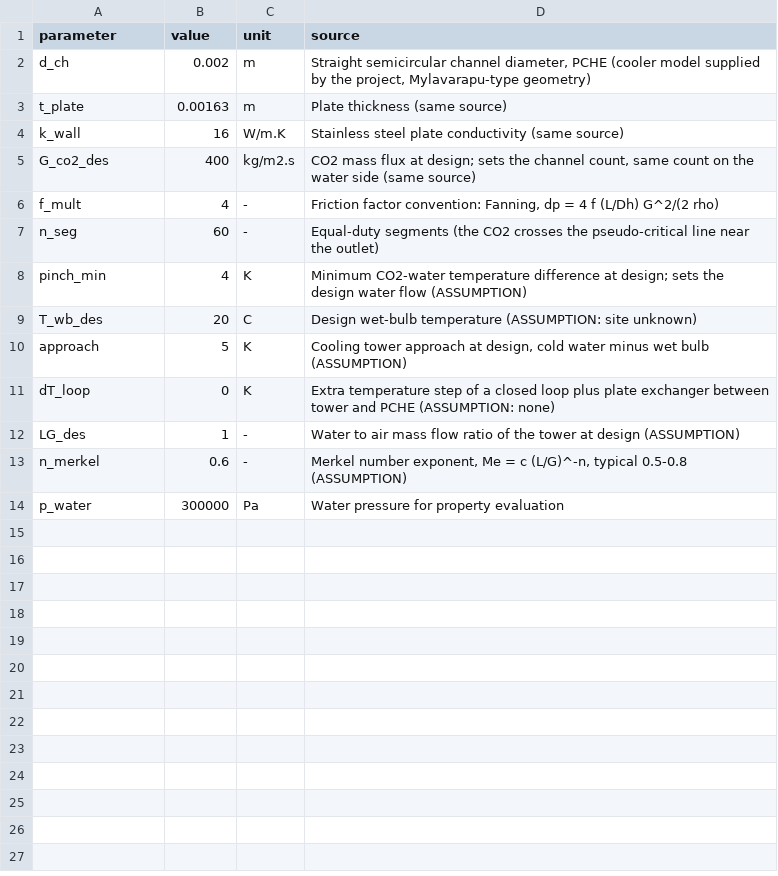
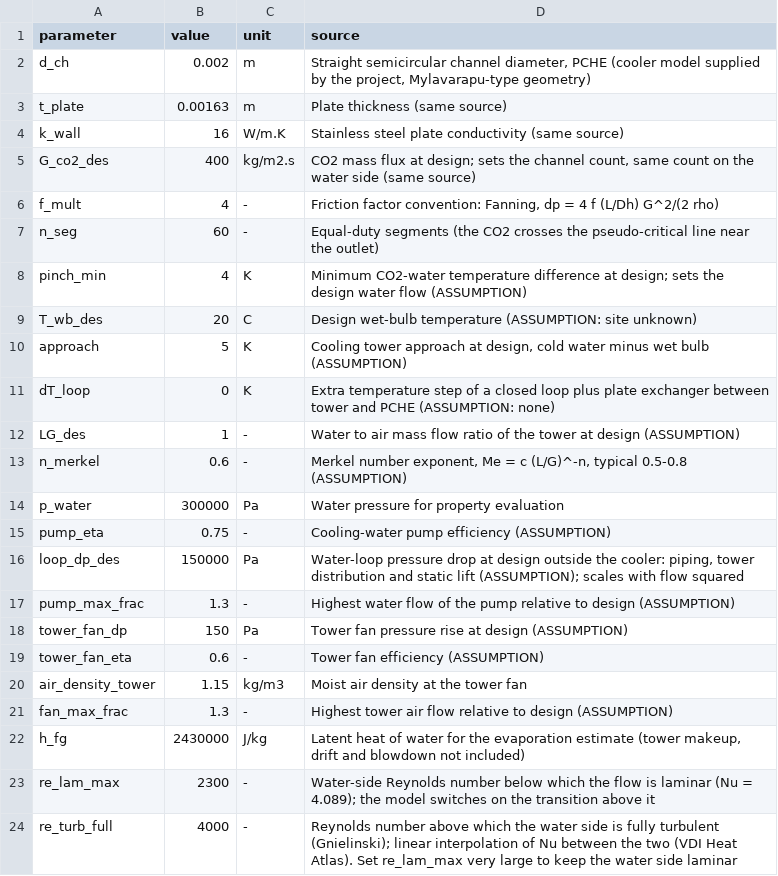
Before and after one commit to Mahdi-Mehrpour/sCO2, a CSV file: Simple Recompression - Off-Design/scripts/Cooler/cooler_reference_data.csv, drawn as a sheet; the diff names each change by its address in the sheet, - before the commit and + after, or states it on an @@ line.

Commit message:
Cooler: segmented water-cooled PCHE off-design model with wet tower, checks, CO2 property table

```diff
--- a/Simple Recompression - Off-Design/scripts/Cooler/cooler_reference_data.csv
+++ b/Simple Recompression - Off-Design/scripts/Cooler/cooler_reference_data.csv
+row 15: pump_eta | 0.75 | - | Cooling-water pump efficiency (ASSUMPTION)
+row 16: loop_dp_des | 150000 | Pa | Water-loop pressure drop at design outside the cooler: piping, tower distribution and static lift (ASSUMPTION); scales with flow squared
+row 17: pump_max_frac | 1.3 | - | Highest water flow of the pump relative to design (ASSUMPTION)
+row 18: tower_fan_dp | 150 | Pa | Tower fan pressure rise at design (ASSUMPTION)
+row 19: tower_fan_eta | 0.6 | - | Tower fan efficiency (ASSUMPTION)
+row 20: air_density_tower | 1.15 | kg/m3 | Moist air density at the tower fan
+row 21: fan_max_frac | 1.3 | - | Highest tower air flow relative to design (ASSUMPTION)
+row 22: h_fg | 2430000 | J/kg | Latent heat of water for the evaporation estimate (tower makeup, drift and blowdown not included)
+row 23: re_lam_max | 2300 | - | Water-side Reynolds number below which the flow is laminar (Nu = 4.089); the model switches on the transition above it
+row 24: re_turb_full | 4000 | - | Reynolds number above which the water side is fully turbulent (Gnielinski); linear interpolation of Nu between the two (VDI Heat Atlas). Set re_lam_max very large to keep the water side laminar
```
Also changed, not shown: 5 other files.
